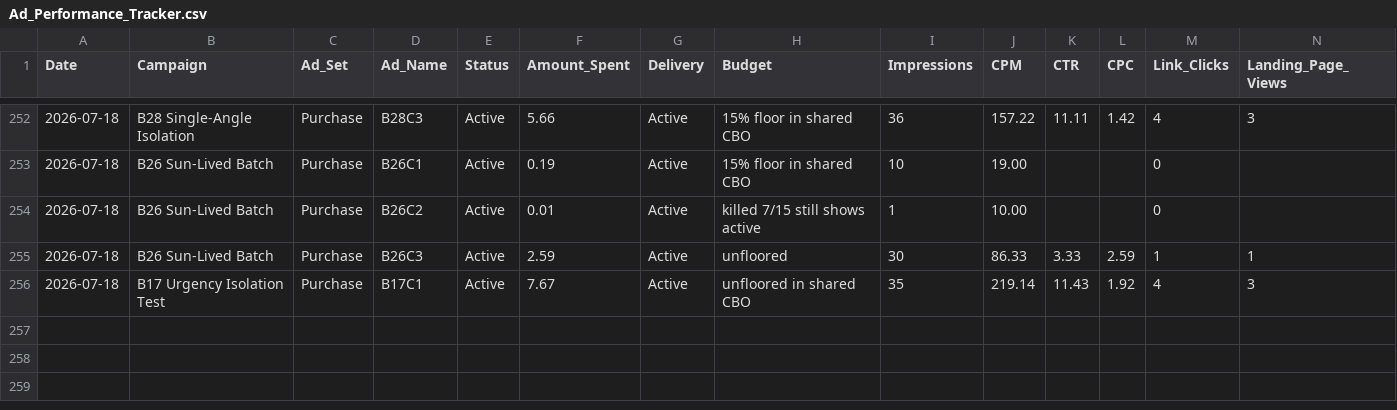
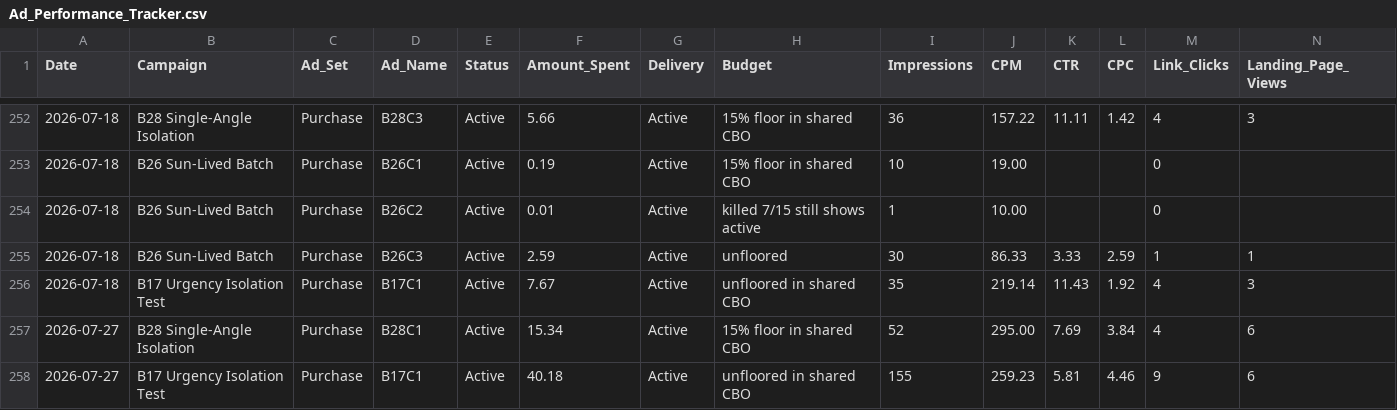
Before and after one commit to nateframe34-hub/CC-Nate, a CSV file: tallow-cream/tracking/Ad_Performance_Tracker.csv, drawn as a sheet; only a part is shown, gaps mark what is left out; rows hold the shown columns only; the diff names each change by its address in the sheet, - before the commit and + after, or states it on an @@ line.

```diff
--- a/tallow-cream/tracking/Ad_Performance_Tracker.csv
+++ b/tallow-cream/tracking/Ad_Performance_Tracker.csv
+row 257: 2026-07-27 | B28 Single-Angle Isolation | Purchase | B28C1 | Active | 15.34 | Active | 15% floor in shared CBO | 52 | 295.00 | 7.69 | 3.84 | 4 | 6
+row 258: 2026-07-27 | B17 Urgency Isolation Test | Purchase | B17C1 | Active | 40.18 | Active | unfloored in shared CBO | 155 | 259.23 | 5.81 | 4.46 | 9 | 6
```
Also changed, not shown: 1 other file.
